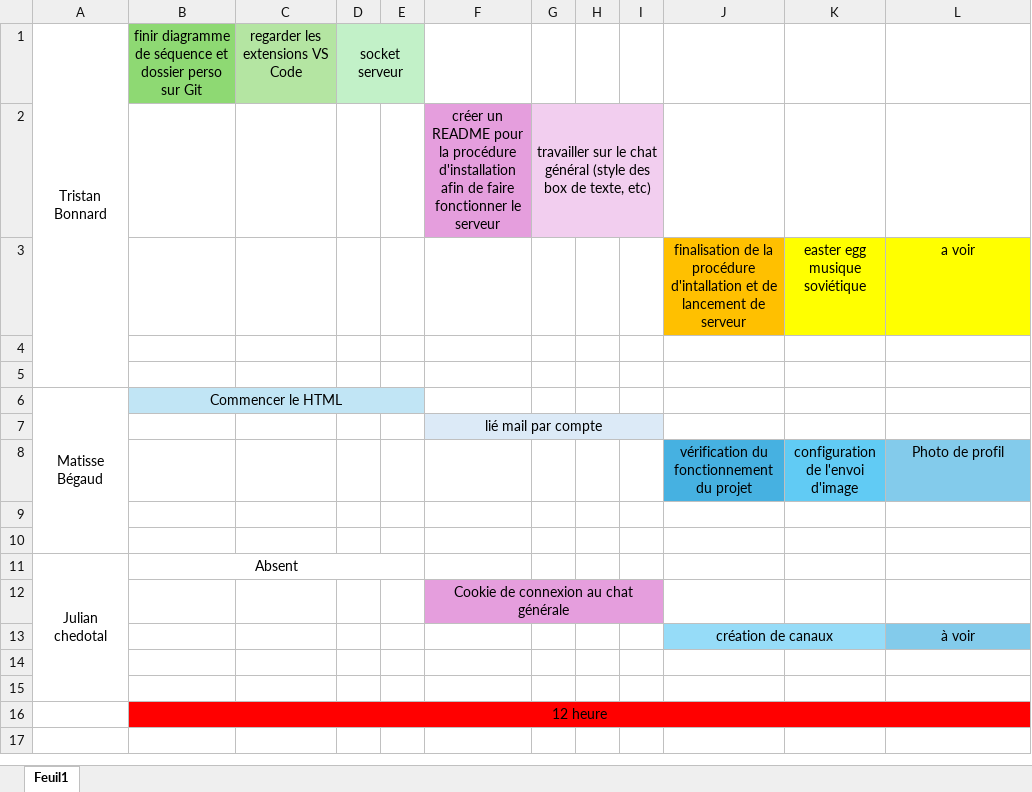
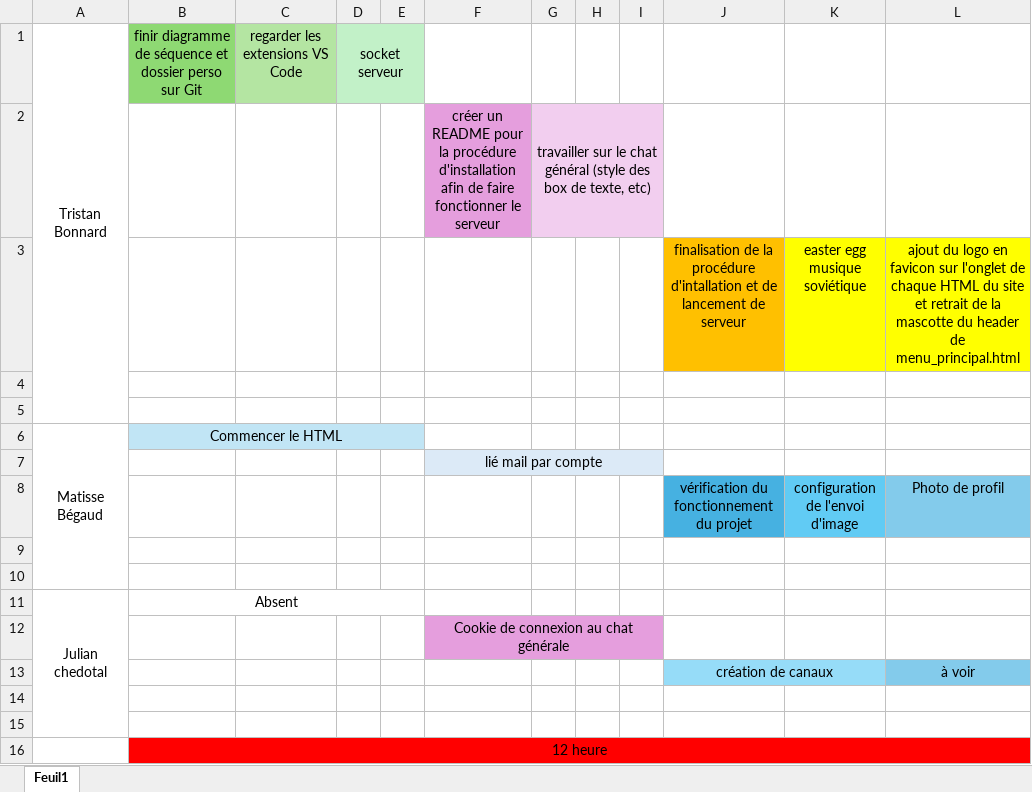
Before and after one commit to bonnardtristan26/mini_projet2, an Excel workbook: Plannification/Planning miniProjet.xlsx, sheet Feuil1, drawn as a sheet; values as stored, in another font and other column widths than the file's, no borders; the diff names each change by its address in the sheet, - before the commit and + after, or states it on an @@ line.

Commit message:
planning

```diff
--- a/Plannification/Planning miniProjet.xlsx (sheet Feuil1)
+++ b/Plannification/Planning miniProjet.xlsx (sheet Feuil1)
-L3: a voir
+L3: ajout du logo en favicon sur l'onglet de chaque HTML du site et retrait de la mascotte du header de menu_principal.html
```
Also changed, not shown: 1 other file.
